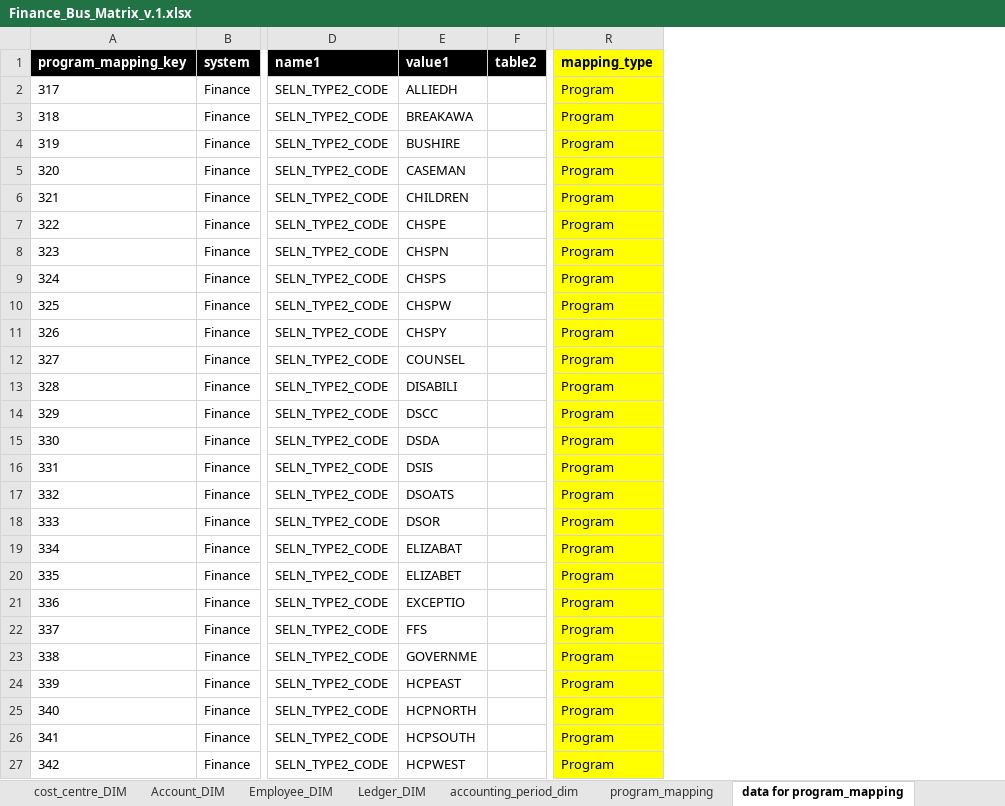
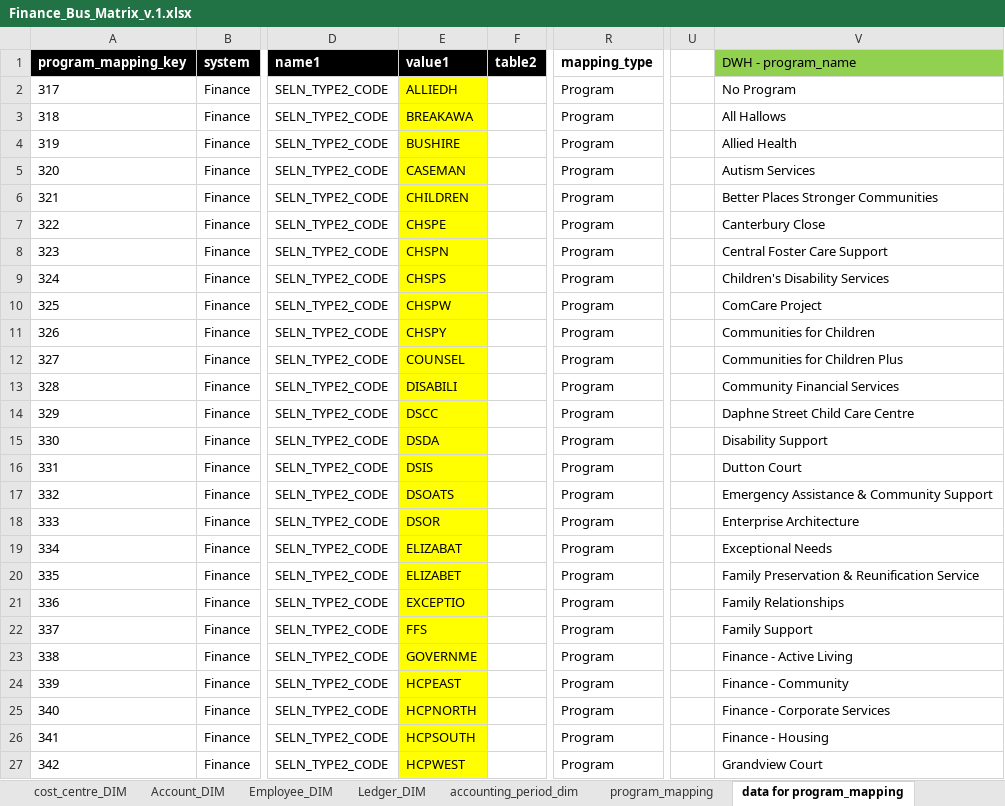
Before and after one commit to anglicaresa/ReportingWarehouse, an Excel workbook: Matrix_Bus/Finance_Bus_Matrix_v.1.xlsx, sheet data for program_mapping, drawn as a sheet; only a part is shown, gaps mark what is left out; values as stored, in another font and other column widths than the file's, no borders; the diff covers the shown part only; the diff names each change by its address in the sheet, - before the commit and + after, or states it on an @@ line.

Commit message:
update matrix bus for finance.

```diff
--- a/Matrix_Bus/Finance_Bus_Matrix_v.1.xlsx (sheet data for program_mapping)
+++ b/Matrix_Bus/Finance_Bus_Matrix_v.1.xlsx (sheet data for program_mapping)
+column U, empty
+column V (DWH - program_name), rows 2-27: No Program | All Hallows | Allied Health | Autism Services | Better Places Stronger Communities | Canterbury Close | Central Foster Care Support | Children's Disability Services | ComCare Project | Communities for Children | Communities for Children Plus | Community Financial Services | Daphne Street Child Care Centre | Disability Support | Dutton Court | Emergency Assistance & Community Support | Enterprise Architecture | Exceptional Needs | Family Preservation & Reunification Service | Family Relationships | Family Support | Finance - Active Living | Finance - Community | Finance - Corporate Services | Finance - Housing | Grandview Court
-R1:R27 fill: #FFFF00
+R1:R27 fill: none
-E2:E27 fill: none
+E2:E27 fill: #FFFF00
```
Also changed, not shown: 19 added rows and cell formats elsewhere in this sheet, 1 other file.
